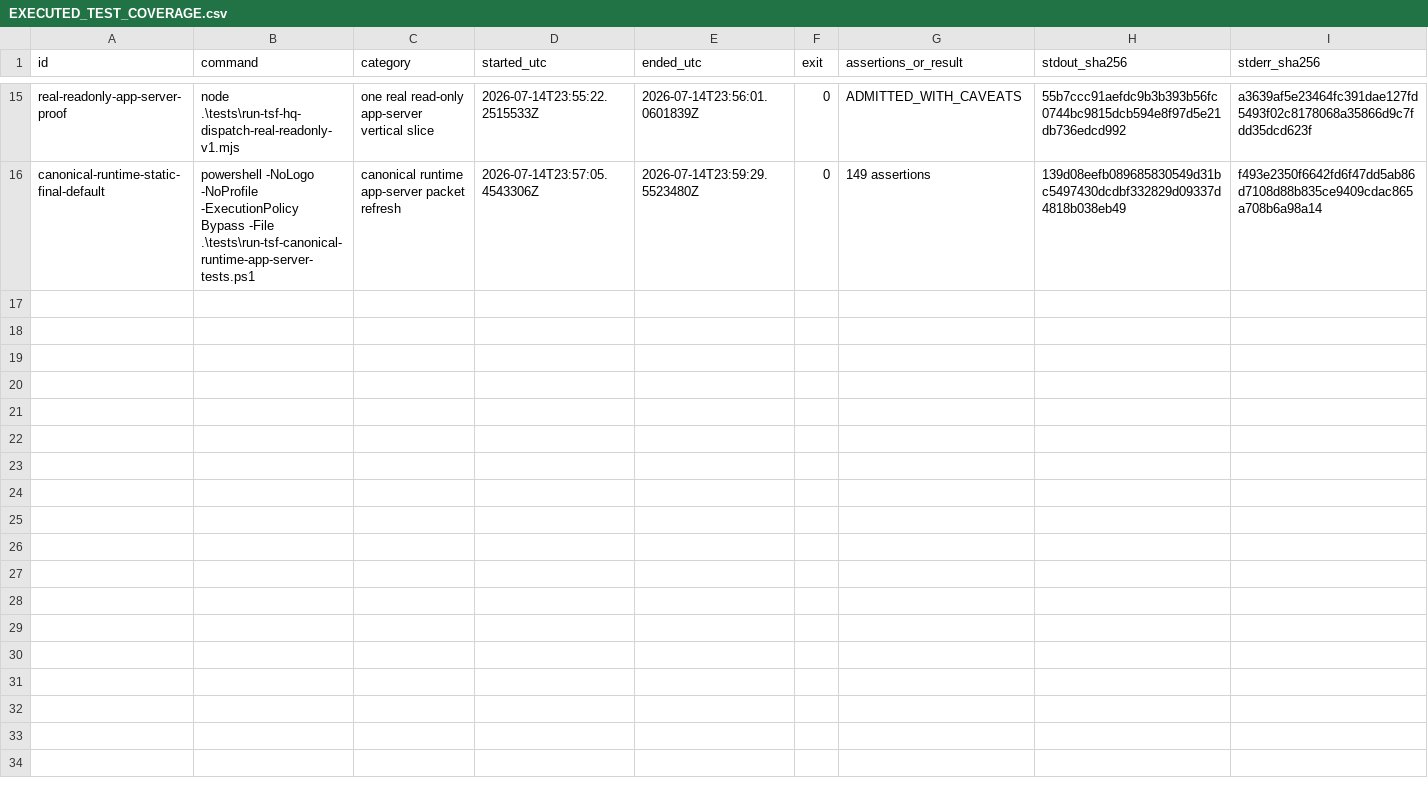
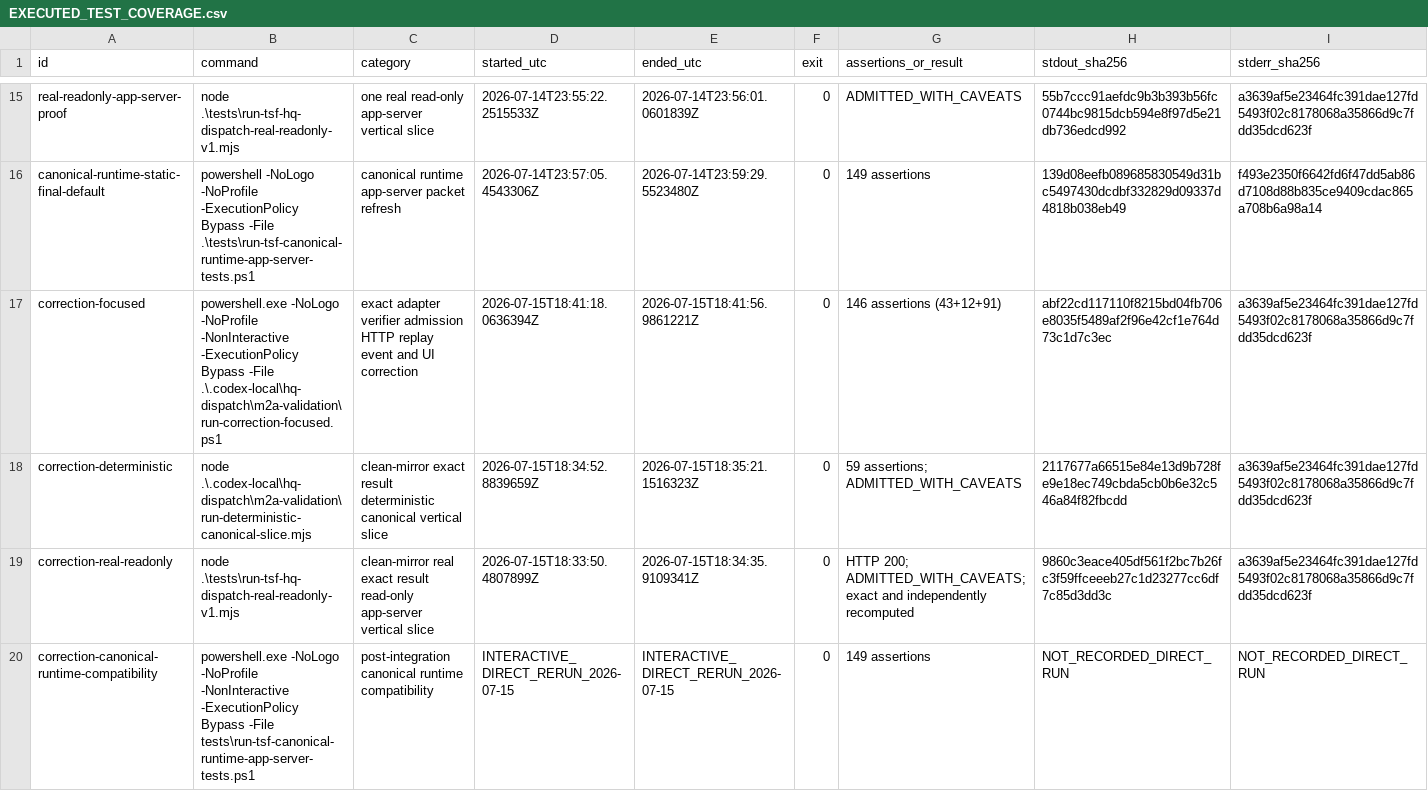
Before and after one commit to scolety1/Thousand-Sunny-Fleet, a CSV file: docs/hq/tsf_hq_dispatch_request_result_v1a_20260714/EXECUTED_TEST_COVERAGE.csv, drawn as a sheet; only a part is shown, gaps mark what is left out; rows hold the shown columns only; the diff covers the shown part only; the diff names each change by its address in the sheet, - before the commit and + after, or states it on an @@ line.

Commit message:
fix: bind HQ Dispatch result truth

```diff
--- a/docs/hq/tsf_hq_dispatch_request_result_v1a_20260714/EXECUTED_TEST_COVERAGE.csv
+++ b/docs/hq/tsf_hq_dispatch_request_result_v1a_20260714/EXECUTED_TEST_COVERAGE.csv
+row 17: correction-focused | powershell.exe -NoLogo -NoProfile -NonInteractive -ExecutionPolicy Bypass -File .\.codex-local\hq-dispatch\m2a-validation\run-correction-focused.ps1 | exact adapter verifier admission HTTP replay event and UI correction | 2026-07-15T18:41:18.0636394Z | 2026-07-15T18:41:56.9861221Z | 0 | 146 assertions (43+12+91) | abf22cd117110f8215bd04fb706e8035f5489af2f96e42cf1e764d73c1d7c3ec | a3639af5e23464fc391dae127fd5493f02c8178068a35866d9c7fdd35dcd623f
+row 18: correction-deterministic | node .\.codex-local\hq-dispatch\m2a-validation\run-deterministic-canonical-slice.mjs | clean-mirror exact result deterministic canonical vertical slice | 2026-07-15T18:34:52.8839659Z | 2026-07-15T18:35:21.1516323Z | 0 | 59 assertions; ADMITTED_WITH_CAVEATS | 2117677a66515e84e13d9b728fe9e18ec749cbda5cb0b6e32c546a84f82fbcdd | a3639af5e23464fc391dae127fd5493f02c8178068a35866d9c7fdd35dcd623f
+row 19: correction-real-readonly | node .\tests\run-tsf-hq-dispatch-real-readonly-v1.mjs | clean-mirror real exact result read-only app-server vertical slice | 2026-07-15T18:33:50.4807899Z | 2026-07-15T18:34:35.9109341Z | 0 | HTTP 200; ADMITTED_WITH_CAVEATS; exact and independently recomputed | 9860c3eace405df561f2bc7b26fc3f59ffceeeb27c1d23277cc6df7c85d3dd3c | a3639af5e23464fc391dae127fd5493f02c8178068a35866d9c7fdd35dcd623f
+row 20: correction-canonical-runtime-compatibility | powershell.exe -NoLogo -NoProfile -NonInteractive -ExecutionPolicy Bypass -File tests\run-tsf-canonical-runtime-app-server-tests.ps1 | post-integration canonical runtime compatibility | INTERACTIVE_DIRECT_RERUN_2026-07-15 | INTERACTIVE_DIRECT_RERUN_2026-07-15 | 0 | 149 assertions | NOT_RECORDED_DIRECT_RUN | NOT_RECORDED_DIRECT_RUN
```
Also changed, not shown: 3 added rows elsewhere in this file, 21 other files.
